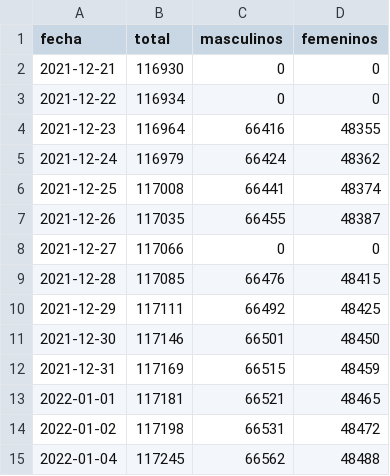
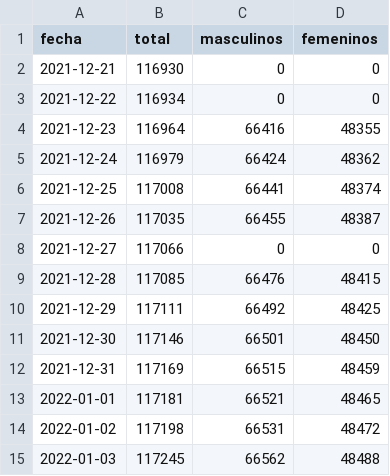
Before and after one commit to manucabral/Codavi, a CSV file: reportes/fallecidos.csv, drawn as a sheet.

Commit message:
Update fallecidos.csv

```diff
--- a/reportes/fallecidos.csv
+++ b/reportes/fallecidos.csv
@@ -14,2 +14,2 @@ fecha,total,masculinos,femeninos
 2022-01-02,117198,66531,48472
-2022-01-04,117245,66562,48488
+2022-01-03,117245,66562,48488
```
